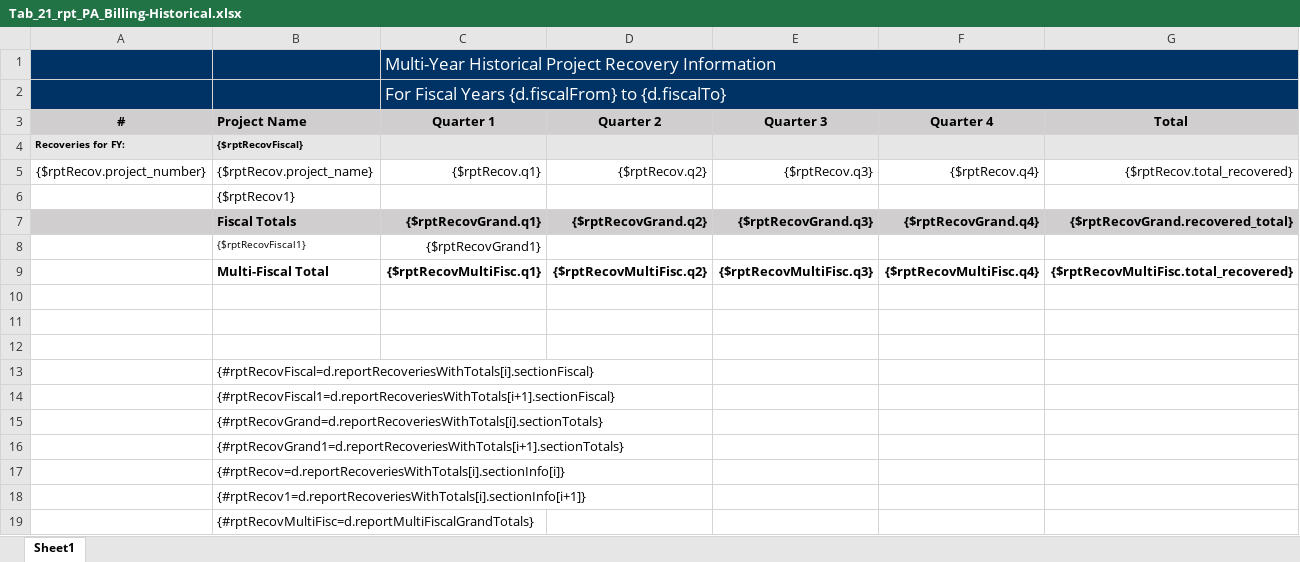
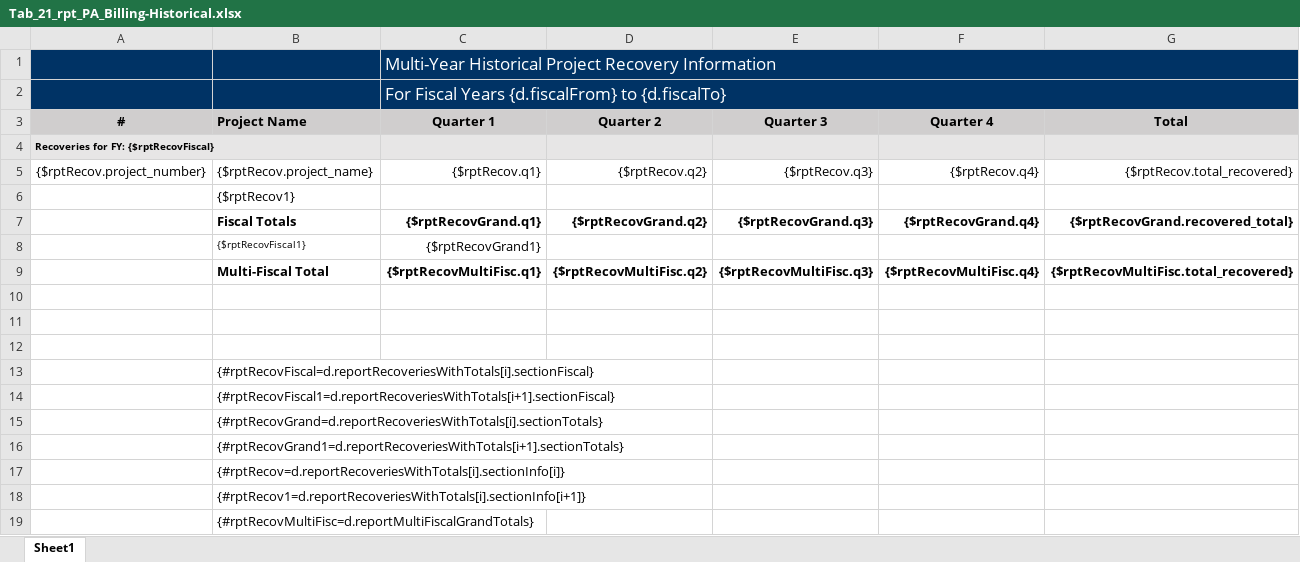
Before and after one commit to bcgov/gdx-agreements-tracker-front-end, an Excel workbook: backend/reports/xlsx/Tab_21_rpt_PA_Billing-Historical.xlsx, sheet Sheet1, drawn as a sheet; values as stored, in another font and other column widths than the file's, no borders; charts and pictures not drawn; removed rows and columns are numbered as before the commit, all else as after; the diff names each change by its address in the sheet, - before the commit and + after, or states it on an @@ line.

Commit message:
template looking good
but queries need some work

```diff
--- a/backend/reports/xlsx/Tab_21_rpt_PA_Billing-Historical.xlsx (sheet Sheet1)
+++ b/backend/reports/xlsx/Tab_21_rpt_PA_Billing-Historical.xlsx (sheet Sheet1)
-row 4: Recoveries for FY: | {$rptRecovFiscal}
+row 4: Recoveries for FY: {$rptRecovFiscal}
-A7:G7 fill: #D0CECE
+A7:G7 fill: none
```
Also changed, not shown: charts or pictures.
